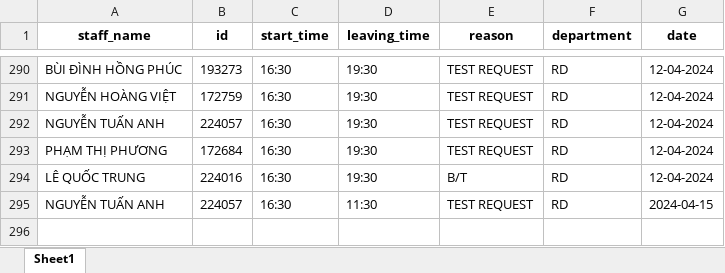
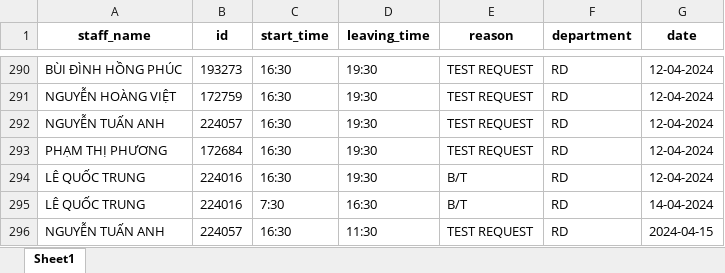
Before and after one commit to Harry-xdev/working-checkout, an Excel workbook: log.xlsx, sheet Sheet1, drawn as a sheet; only a part is shown, gaps mark what is left out; values as stored, in another font and other column widths than the file's, no borders; the diff names each change by its address in the sheet, - before the commit and + after, or states it on an @@ line.

```diff
--- a/log.xlsx (sheet Sheet1)
+++ b/log.xlsx (sheet Sheet1)
+row 295: LÊ QUỐC TRUNG | 224016 | 7:30 | 16:30 | B/T | RD | 14-04-2024
```
Also changed, not shown: 1 other file.
